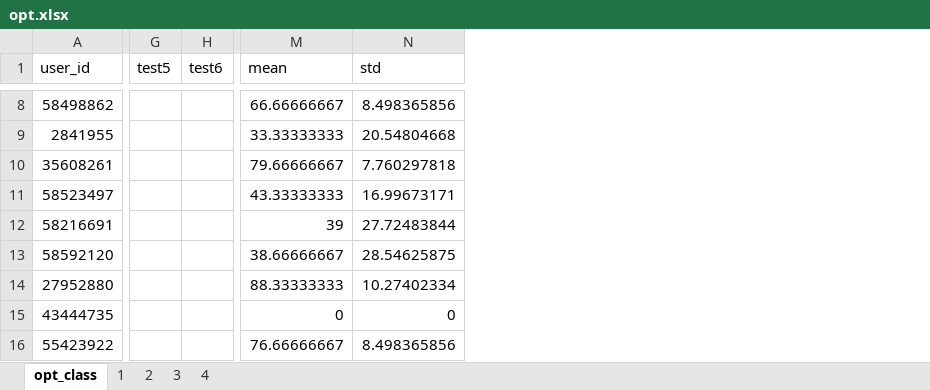
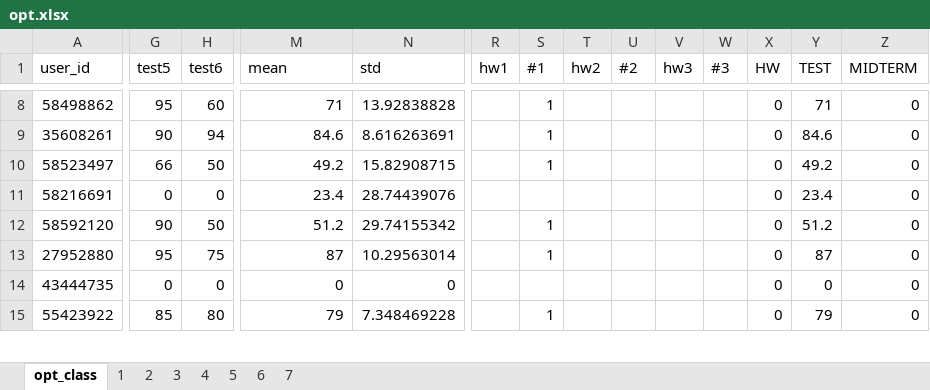
Before and after one commit to MerkulovDaniil/MerkulovDaniil.github.io, an Excel workbook: opt2019/files/opt.xlsx, sheet opt_class, drawn as a sheet; only a part is shown, gaps mark what is left out; values as stored, in another font and other column widths than the file's, no borders; removed rows and columns are numbered as before the commit, all else as after; rows hold the shown columns only; the diff covers the shown part only; the diff names each change by its address in the sheet, - before the commit and + after, or states it on an @@ line.

```diff
--- a/opt2019/files/opt.xlsx (sheet opt_class)
+++ b/opt2019/files/opt.xlsx (sheet opt_class)
+sheet tab: 5
+sheet tab: 6
+sheet tab: 7
+column R (hw1), empty
+column S (#1), rows 8-15: 1 | 1 | 1 |  | 1 | 1 |  | 1
+column T (hw2), empty
+column U (#2), empty
+column V (hw3), empty
+column W (#3), empty
+column X (HW), rows 8-15: all 0
+column Y (TEST), rows 8-15: 71 | 84.6 | 49.2 | 23.4 | 51.2 | 87 | 0 | 79
+column Z (MIDTERM), rows 8-15: all 0
-G8 (test5): (empty)
+G8 (test5): 95
-H8 (test6): (empty)
+H8 (test6): 60
-M8 (mean): 66.66666667
+M8 (mean): 71
-N8 (std): 8.498365856
+N8 (std): 13.92838828
-row 9: 2841955 |  |  | 33.33333333 | 20.54804668
-G9 (test5): (empty)
+G9 (test5): 90
-H9 (test6): (empty)
+H9 (test6): 94
-M9 (mean): 79.66666667
+M9 (mean): 84.6
-N9 (std): 7.760297818
+N9 (std): 8.616263691
-G10 (test5): (empty)
+G10 (test5): 66
-H10 (test6): (empty)
+H10 (test6): 50
-M10 (mean): 43.33333333
+M10 (mean): 49.2
-N10 (std): 16.99673171
+N10 (std): 15.82908715
-G11 (test5): (empty)
+G11 (test5): 0
-H11 (test6): (empty)
+H11 (test6): 0
-M11 (mean): 39
+M11 (mean): 23.4
-N11 (std): 27.72483844
+N11 (std): 28.74439076
-G12 (test5): (empty)
+G12 (test5): 90
-H12 (test6): (empty)
+H12 (test6): 50
-M12 (mean): 38.66666667
+M12 (mean): 51.2
-N12 (std): 28.54625875
+N12 (std): 29.74155342
-G13 (test5): (empty)
+G13 (test5): 95
-H13 (test6): (empty)
+H13 (test6): 75
-M13 (mean): 88.33333333
+M13 (mean): 87
-N13 (std): 10.27402334
+N13 (std): 10.29563014
-G14 (test5): (empty)
+G14 (test5): 0
-H14 (test6): (empty)
+H14 (test6): 0
-G15 (test5): (empty)
+G15 (test5): 85
-H15 (test6): (empty)
+H15 (test6): 80
-M15 (mean): 76.66666667
+M15 (mean): 79
-N15 (std): 8.498365856
+N15 (std): 7.348469228
```
Also changed, not shown: 6 added columns and 76 edited cells elsewhere in this sheet, sheet 2, sheet 4, sheet 3, sheet 1, formulas that keep their value, 12 other files.
